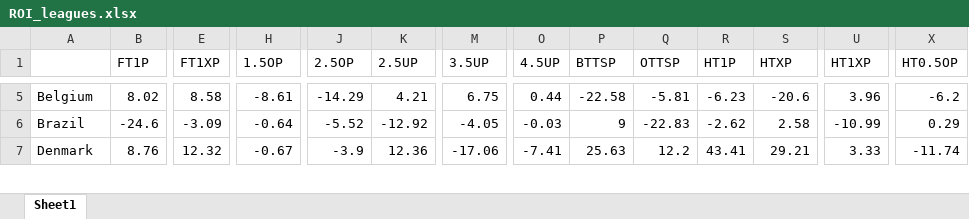
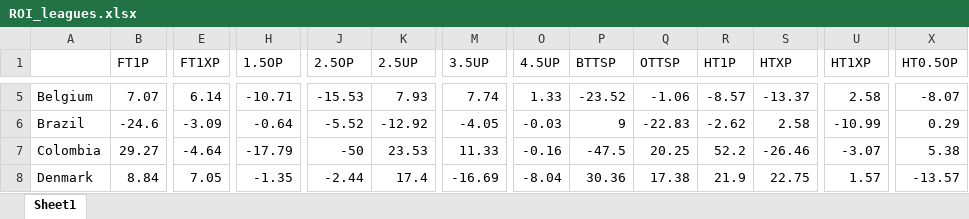
Before and after one commit to musayevf/Dixon_Coles_2025, an Excel workbook: ROI_leagues.xlsx, sheet Sheet1, drawn as a sheet; only a part is shown, gaps mark what is left out; values as stored, in another font and other column widths than the file's, no cell formats; addresses are those after the commit; rows hold the shown columns only; the diff covers the shown part only; the diff names each change by its address in the sheet, - before the commit and + after, or states it on an @@ line.

```diff
--- a/ROI_leagues.xlsx (sheet Sheet1)
+++ b/ROI_leagues.xlsx (sheet Sheet1)
-B5 (FT1P): 8.02
+B5 (FT1P): 7.07
-E5 (FT1XP): 8.58
+E5 (FT1XP): 6.14
-H5 (1.5OP): -8.61
+H5 (1.5OP): -10.71
-J5 (2.5OP): -14.29
+J5 (2.5OP): -15.53
-K5 (2.5UP): 4.21
+K5 (2.5UP): 7.93
-M5 (3.5UP): 6.75
+M5 (3.5UP): 7.74
-O5 (4.5UP): 0.44
+O5 (4.5UP): 1.33
-P5 (BTTSP): -22.58
+P5 (BTTSP): -23.52
-Q5 (OTTSP): -5.81
+Q5 (OTTSP): -1.06
-R5 (HT1P): -6.23
+R5 (HT1P): -8.57
-S5 (HTXP): -20.6
+S5 (HTXP): -13.37
-U5 (HT1XP): 3.96
+U5 (HT1XP): 2.58
-X5 (HT0.5OP): -6.2
+X5 (HT0.5OP): -8.07
+row 7: Colombia | 29.27 | -4.64 | -17.79 | -50 | 23.53 | 11.33 | -0.16 | -47.5 | 20.25 | 52.2 | -26.46 | -3.07 | 5.38
-B8 (FT1P): 8.76
+B8 (FT1P): 8.84
-E8 (FT1XP): 12.32
+E8 (FT1XP): 7.05
-H8 (1.5OP): -0.67
+H8 (1.5OP): -1.35
-J8 (2.5OP): -3.9
+J8 (2.5OP): -2.44
-K8 (2.5UP): 12.36
+K8 (2.5UP): 17.4
-M8 (3.5UP): -17.06
+M8 (3.5UP): -16.69
-O8 (4.5UP): -7.41
+O8 (4.5UP): -8.04
-P8 (BTTSP): 25.63
+P8 (BTTSP): 30.36
-Q8 (OTTSP): 12.2
+Q8 (OTTSP): 17.38
-R8 (HT1P): 43.41
+R8 (HT1P): 21.9
-S8 (HTXP): 29.21
+S8 (HTXP): 22.75
-U8 (HT1XP): 3.33
+U8 (HT1XP): 1.57
-X8 (HT0.5OP): -11.74
+X8 (HT0.5OP): -13.57
```
Also changed, not shown: 1 added row, 1 removed row and 635 edited cells elsewhere in this sheet, cell formats, UEFA.xlsx, bet365_odds.xlsx, 12 other files.
